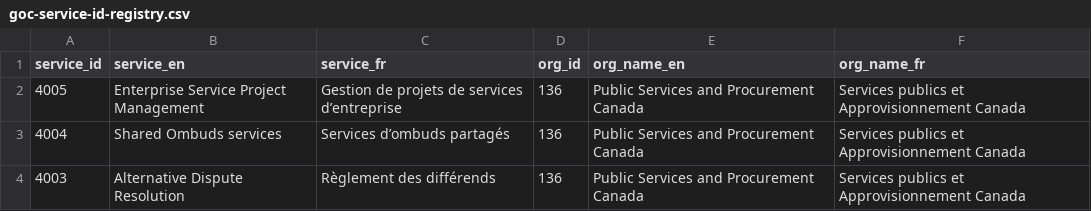
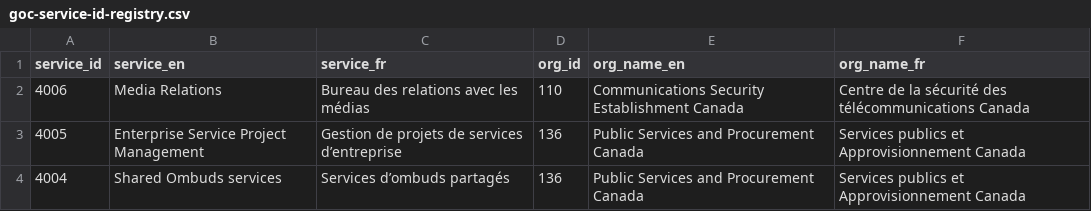
Before and after one commit to gcperformance/utilities, a CSV file: goc-service-id-registry.csv, drawn as a sheet; only a part is shown; the shorter side is filled out with more unchanged rows.

Commit message:
Add files via upload
Added 4006 Media relations (CSE)

```diff
--- a/goc-service-id-registry.csv
+++ b/goc-service-id-registry.csv
@@ -1,2 +1,3 @@
 service_id,service_en,service_fr,org_id,org_name_en,org_name_fr
+4006,Media Relations,Bureau des relations avec les médias,110,Communications Security Establishment Canada,Centre de la sécurité des télécommunications Canada
 4005,Enterprise Service Project Management ,Gestion de projets de services d’entreprise,136,Public Services and Procurement Canada,Services publics et Approvisionnement Canada
```
